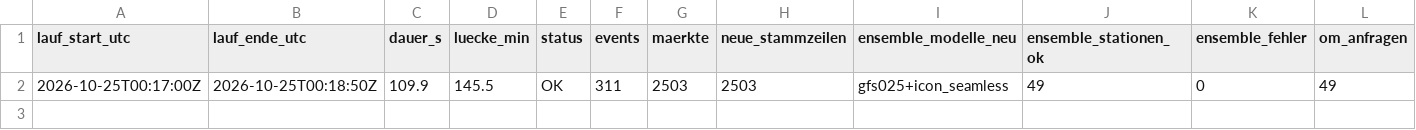
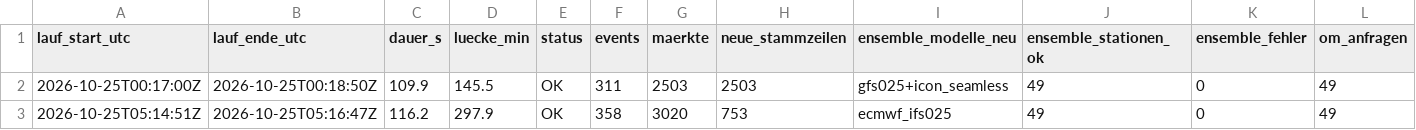
Before and after one commit to Jubosaurus/polymarket-wetterbot, a CSV file: daten/2026-10-25/laufzeit.csv, drawn as a sheet; only a part is shown; rows hold the shown columns only; the diff names each change by its address in the sheet, - before the commit and + after, or states it on an @@ line.

```diff
--- a/daten/2026-10-25/laufzeit.csv
+++ b/daten/2026-10-25/laufzeit.csv
+row 3: 2026-10-25T05:14:51Z | 2026-10-25T05:16:47Z | 116.2 | 297.9 | OK | 358 | 3020 | 753 | ecmwf_ifs025 | 49 | 0 | 49
```
Also changed, not shown: 5 other files.
